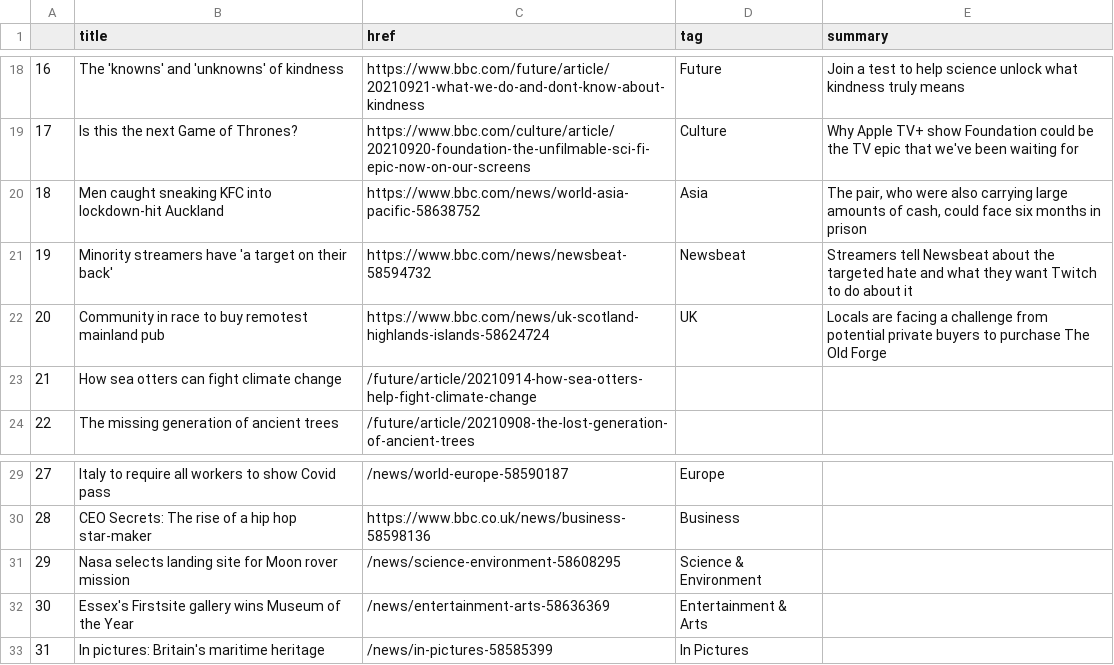
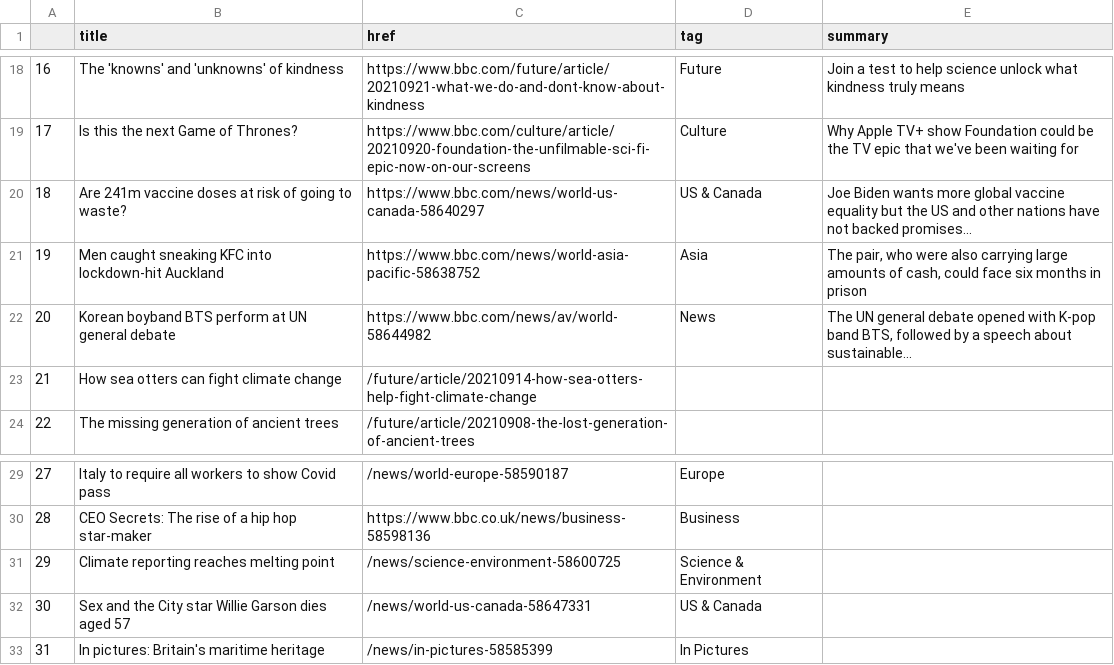
Before and after one commit to alyssafrndz/automatic-scraper, a CSV file: bbc-headlines.csv, drawn as a sheet; only a part is shown, gaps mark what is left out.

```diff
--- a/bbc-headlines.csv
+++ b/bbc-headlines.csv
@@ -19,5 +19,5 @@
 17,Is this the next Game of Thrones?,https://www.bbc.com/culture/article/20210920-foundation-the-unfilmable-sci-fi-epic-now-on-our-screens,Culture,Why Apple TV+ show Foundation could be the TV epic that we've been waiting for
-18,Men caught sneaking KFC into lockdown-hit Auckland,https://www.bbc.com/news/world-asia-pacific-58638752,Asia,"The pair, who were also carrying large amounts of cash, could face six months in prison"
-19,Minority streamers have 'a target on their back',https://www.bbc.com/news/newsbeat-58594732,Newsbeat,Streamers tell Newsbeat about the targeted hate and what they want Twitch to do about it
-20,Community in race to buy remotest mainland pub,https://www.bbc.com/news/uk-scotland-highlands-islands-58624724,UK,Locals are facing a challenge from potential private buyers to purchase The Old Forge
+18,Are 241m vaccine doses at risk of going to waste?,https://www.bbc.com/news/world-us-canada-58640297,US & Canada,Joe Biden wants more global vaccine equality but the US and other nations have not backed promises...
+19,Men caught sneaking KFC into lockdown-hit Auckland,https://www.bbc.com/news/world-asia-pacific-58638752,Asia,"The pair, who were also carrying large amounts of cash, could face six months in prison"
+20,Korean boyband BTS perform at UN general debate,https://www.bbc.com/news/av/world-58644982,News,"The UN general debate opened with K-pop band BTS, followed by a speech about sustainable..."
 21,How sea otters can fight climate change,/future/article/20210914-how-sea-otters-help-fight-climate-change,,
@@ -30,4 +30,4 @@
 28,CEO Secrets: The rise of a hip hop star-maker,https://www.bbc.co.uk/news/business-58598136,Business,
-29,Nasa selects landing site for Moon rover mission,/news/science-environment-58608295,Science & Environment,
-30,Essex's Firstsite gallery wins Museum of the Year,/news/entertainment-arts-58636369,Entertainment & Arts,
+29,Climate reporting reaches melting point,/news/science-environment-58600725,Science & Environment,
+30,Sex and the City star Willie Garson dies aged 57,/news/world-us-canada-58647331,US & Canada,
 31,In pictures: Britain's maritime heritage,/news/in-pictures-58585399,In Pictures,
```
